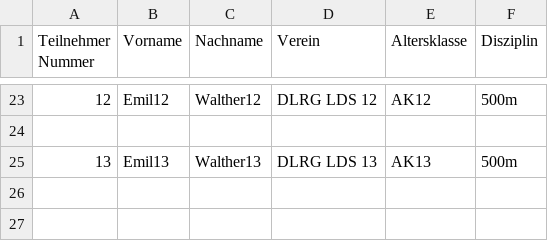
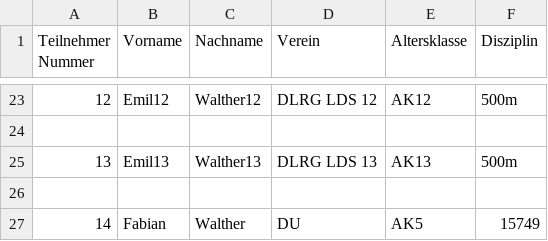
Before and after one commit to feuerteufelfw/dlrg_wettkampf, a CSV file: files/teilnehmer.csv, drawn as a sheet; only a part is shown, gaps mark what is left out; the diff names each change by its address in the sheet, - before the commit and + after, or states it on an @@ line.

```diff
--- a/files/teilnehmer.csv
+++ b/files/teilnehmer.csv
+row 26: (empty)
+row 27: 14 | Fabian | Walther | DU | AK5 | 15749
```
Also changed, not shown: 2 other files.
